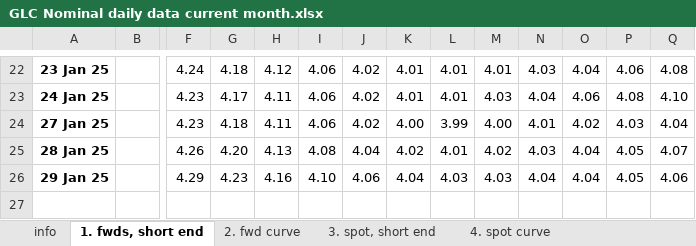
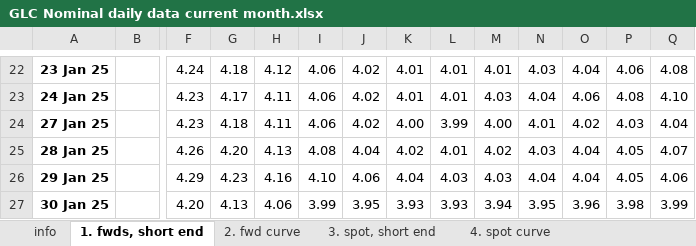
Before and after one commit to nathankelion/mortgage_calculator, an Excel workbook: data/GLC Nominal daily data current month.xlsx, sheet 1. fwds, short end, drawn as a sheet; only a part is shown, gaps mark what is left out; values as stored, in another font and other column widths than the file's, no borders; rows hold the shown columns only; the diff names each change by its address in the sheet, - before the commit and + after, or states it on an @@ line.

```diff
--- a/data/GLC Nominal daily data current month.xlsx (sheet 1. fwds, short end)
+++ b/data/GLC Nominal daily data current month.xlsx (sheet 1. fwds, short end)
+row 27: 30 Jan 25 |  | 4.20 | 4.13 | 4.06 | 3.99 | 3.95 | 3.93 | 3.93 | 3.94 | 3.95 | 3.96 | 3.98 | 3.99
```
Also changed, not shown: sheet 2. fwd curve, sheet 4. spot curve, sheet 3. spot, short end.
